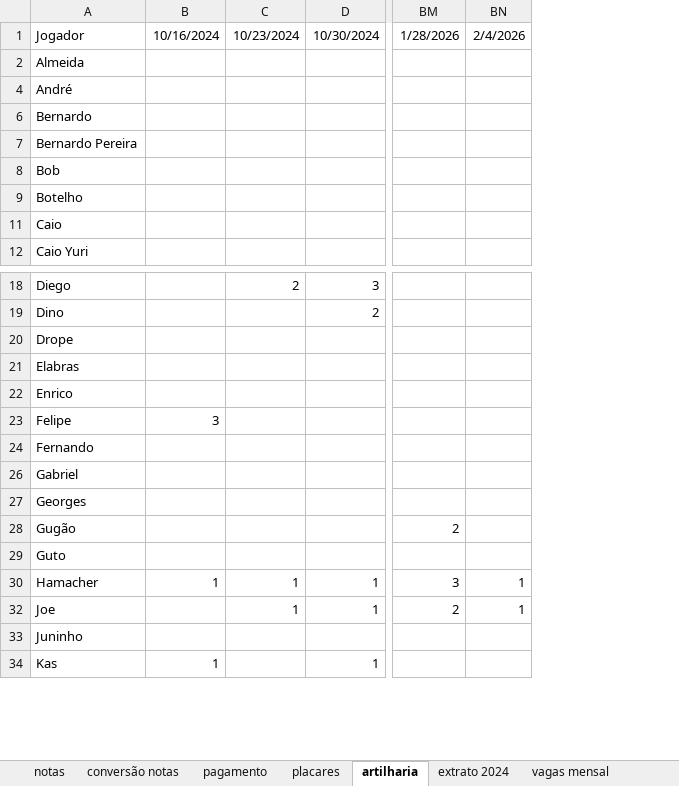
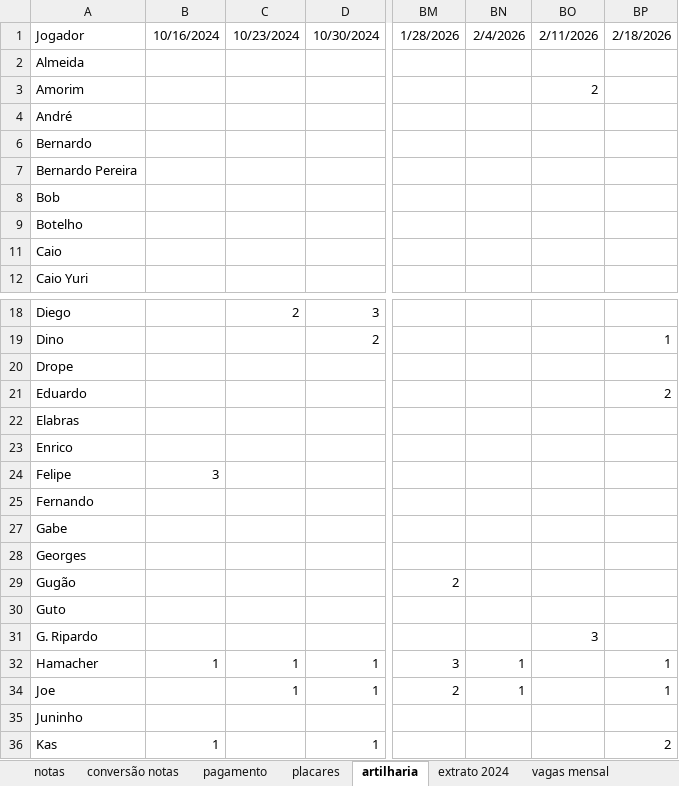
Before and after one commit to PHamacher/dashboard-pelada, an Excel workbook: data/condominio.xlsx, sheet artilharia, drawn as a sheet; only a part is shown, gaps mark what is left out; values as stored, in another font and other column widths than the file's, no borders; addresses are those after the commit; rows hold the shown columns only; the diff names each change by its address in the sheet, - before the commit and + after, or states it on an @@ line.

```diff
--- a/data/condominio.xlsx (sheet artilharia)
+++ b/data/condominio.xlsx (sheet artilharia)
+column BO, row 1: 2/11/2026
+column BP, row 1: 2/18/2026; row 19: 1; rows 32-36: 1 | 1 |  | 2
+row 3: Amorim |  |  |  |  |  | 2
+row 21: Eduardo |  |  |  |  |  |  | 2
-A27: Gabriel
+A27: Gabe
+row 31: G. Ripardo |  |  |  |  |  | 3
```
Also changed, not shown: sheet notas, sheet placares, sheet pagamento, formulas that keep their value.
